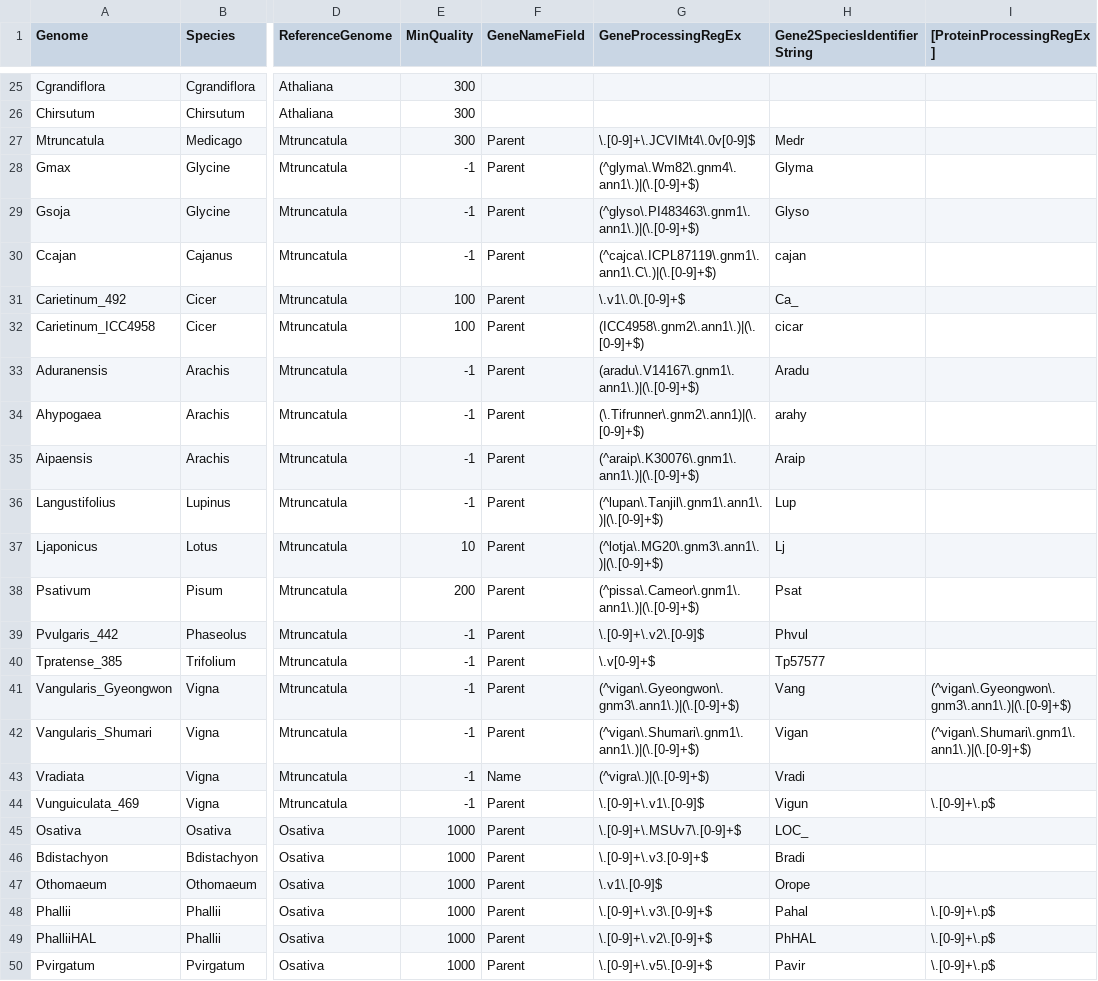
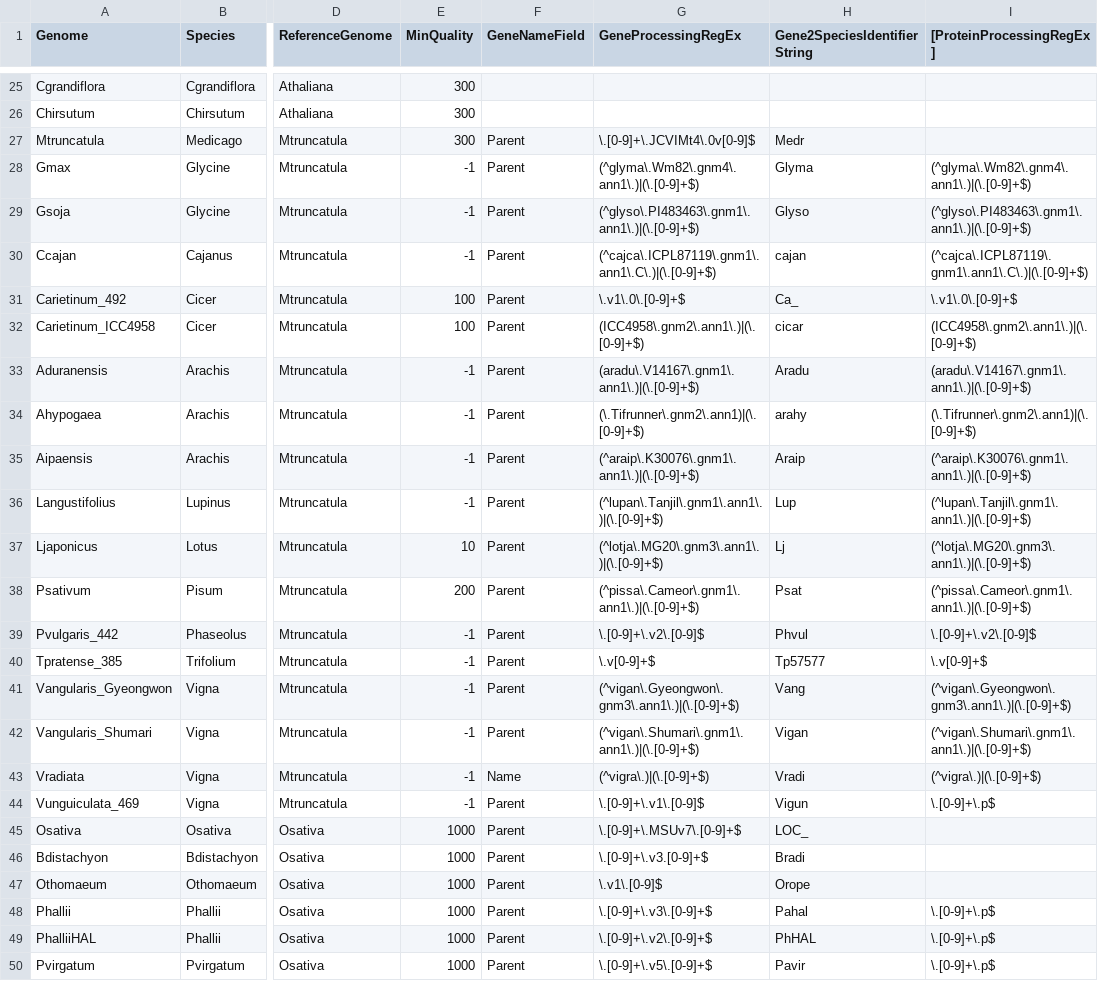
Before and after one commit to idanefroni/Conservatory, a CSV file: genome_database.csv, drawn as a sheet; only a part is shown, gaps mark what is left out; the diff names each change by its address in the sheet, - before the commit and + after, or states it on an @@ line.

```diff
--- a/genome_database.csv
+++ b/genome_database.csv
-I28 ([ProteinProcessingRegEx]): (empty)
+I28 ([ProteinProcessingRegEx]): (^glyma\.Wm82\.gnm4\.ann1\.)|(\.[0-9]+$)
-I29 ([ProteinProcessingRegEx]): (empty)
+I29 ([ProteinProcessingRegEx]): (^glyso\.PI483463\.gnm1\.ann1\.)|(\.[0-9]+$)
-I30 ([ProteinProcessingRegEx]): (empty)
+I30 ([ProteinProcessingRegEx]): (^cajca\.ICPL87119\.gnm1\.ann1\.C\.)|(\.[0-9]+$)
-I31 ([ProteinProcessingRegEx]): (empty)
+I31 ([ProteinProcessingRegEx]): \.v1\.0\.[0-9]+$
-I32 ([ProteinProcessingRegEx]): (empty)
+I32 ([ProteinProcessingRegEx]): (ICC4958\.gnm2\.ann1\.)|(\.[0-9]+$)
-I33 ([ProteinProcessingRegEx]): (empty)
+I33 ([ProteinProcessingRegEx]): (aradu\.V14167\.gnm1\.ann1\.)|(\.[0-9]+$)
-I34 ([ProteinProcessingRegEx]): (empty)
+I34 ([ProteinProcessingRegEx]): (\.Tifrunner\.gnm2\.ann1)|(\.[0-9]+$)
-I35 ([ProteinProcessingRegEx]): (empty)
+I35 ([ProteinProcessingRegEx]): (^araip\.K30076\.gnm1\.ann1\.)|(\.[0-9]+$)
-I36 ([ProteinProcessingRegEx]): (empty)
+I36 ([ProteinProcessingRegEx]): (^lupan\.Tanjil\.gnm1\.ann1\.)|(\.[0-9]+$)
-I37 ([ProteinProcessingRegEx]): (empty)
+I37 ([ProteinProcessingRegEx]): (^lotja\.MG20\.gnm3\.ann1\.)|(\.[0-9]+$)
-I38 ([ProteinProcessingRegEx]): (empty)
+I38 ([ProteinProcessingRegEx]): (^pissa\.Cameor\.gnm1\.ann1\.)|(\.[0-9]+$)
-I39 ([ProteinProcessingRegEx]): (empty)
+I39 ([ProteinProcessingRegEx]): \.[0-9]+\.v2\.[0-9]$
-I40 ([ProteinProcessingRegEx]): (empty)
+I40 ([ProteinProcessingRegEx]): \.v[0-9]+$
-I43 ([ProteinProcessingRegEx]): (empty)
+I43 ([ProteinProcessingRegEx]): (^vigra\.)|(\.[0-9]+$)
```
Also changed, not shown: 10 other files.
